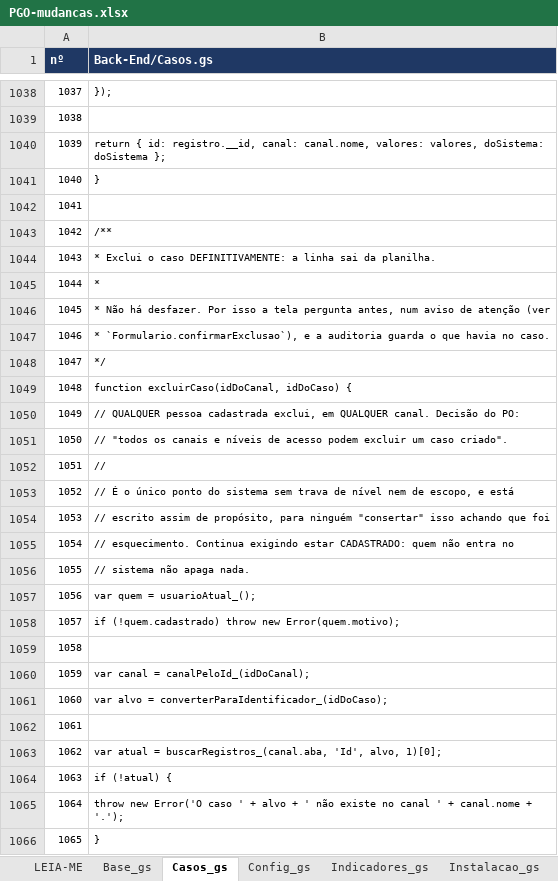
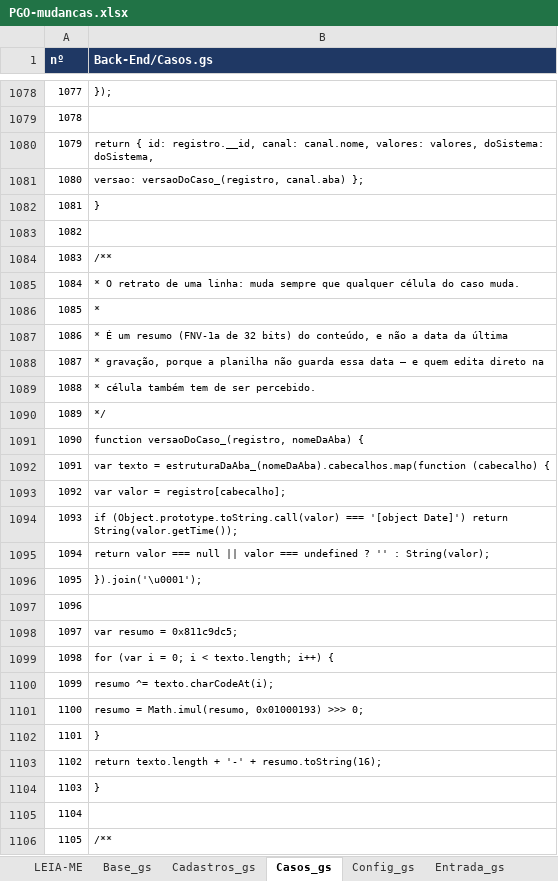
Before and after one commit to IagoPelitero/pgo_prisma_gestao_operacional_google_planilhas, an Excel workbook: Evolucao/pacote/PGO-mudancas.xlsx, sheet Casos_gs, drawn as a sheet; only a part is shown, gaps mark what is left out; the shorter side is filled out with more unchanged rows; values as stored, in another font and other column widths than the file's, no borders; addresses are those after the commit; the diff covers the shown part only; the diff names each change by its address in the sheet, - before the commit and + after, or states it on an @@ line.

```diff
--- a/Evolucao/pacote/PGO-mudancas.xlsx (sheet Casos_gs)
+++ b/Evolucao/pacote/PGO-mudancas.xlsx (sheet Casos_gs)
+sheet tab: Cadastros_gs
+sheet tab: Entrada_gs
@@ column A (nº) renumbered from row 26 down @@
-B1080 (Back-End/Casos.gs): …valores, doSistema: doSistema };
+B1080 (Back-End/Casos.gs): …valores, doSistema: doSistema,
+row 1081: 1080 | versao: versaoDoCaso_(registro, canal.aba) };
+row 1082: 1081 | }
+row 1083: 1082
@@ row 598 moved to row 1084: 1083 @@
+row 1085: 1084 | * O retrato de uma linha: muda sempre que qualquer célula do caso muda.
+row 1086: 1085 | *
+row 1087: 1086 | * É um resumo (FNV-1a de 32 bits) do conteúdo, e não a data da última
+row 1088: 1087 | * gravação, porque a planilha não guarda essa data — e quem edita direto na
+row 1089: 1088 | * célula também tem de ser percebido.
+row 1090: 1089 | */
+row 1091: 1090 | function versaoDoCaso_(registro, nomeDaAba) {
+row 1092: 1091 | var texto = estruturaDaAba_(nomeDaAba).cabecalhos.map(function (cabecalho) {
+row 1093: 1092 | var valor = registro[cabecalho];
+row 1094: 1093 | if (Object.prototype.toString.call(valor) === '[object Date]') return String(valor.getTime());
+row 1095: 1094 | return valor === null || valor === undefined ? '' : String(valor);
+row 1096: 1095 | }).join('\u0001');
+row 1097: 1096
+row 1098: 1097 | var resumo = 0x811c9dc5;
+row 1099: 1098 | for (var i = 0; i < texto.length; i++) {
+row 1100: 1099 | resumo ^= texto.charCodeAt(i);
+row 1101: 1100 | resumo = Math.imul(resumo, 0x01000193) >>> 0;
+row 1102: 1101 | }
+row 1103: 1102 | return texto.length + '-' + resumo.toString(16);
```
Also changed, not shown: 49 added rows, 8 removed rows, 4 moved rows and 28 edited cells elsewhere in this sheet, sheet Instalacao_gs, sheet Base_gs, sheet Config_gs, sheet Comuns_html, sheet LEIA-ME, sheet Indicadores_gs, 4 more sheets, other sheet tabs, Evolucao/pacote/PGO-codigo-ANTES.xlsx, Evolucao/pacote/PGO-codigo-completo.xlsx, 45 other files.
